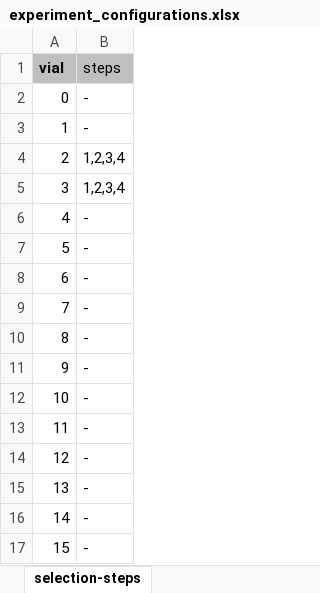
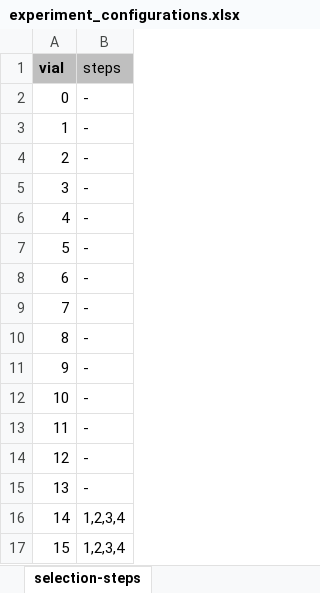
Before and after one commit to eVOLVER-Extensions/ACE-dpu, an Excel workbook: experiment/template/experiment_configurations.xlsx, sheet selection-steps, drawn as a sheet; values as stored, in another font and other column widths than the file's, no borders; the diff names each change by its address in the sheet, - before the commit and + after, or states it on an @@ line.

```diff
--- a/experiment/template/experiment_configurations.xlsx (sheet selection-steps)
+++ b/experiment/template/experiment_configurations.xlsx (sheet selection-steps)
-B4:B5 (steps): 1,2,3,4
+B4:B5 (steps): -
-B16:B17 (steps): -
+B16:B17 (steps): 1,2,3,4
```
Also changed, not shown: sheet selection-control, sheet selection-step_generation, 5 other files.
